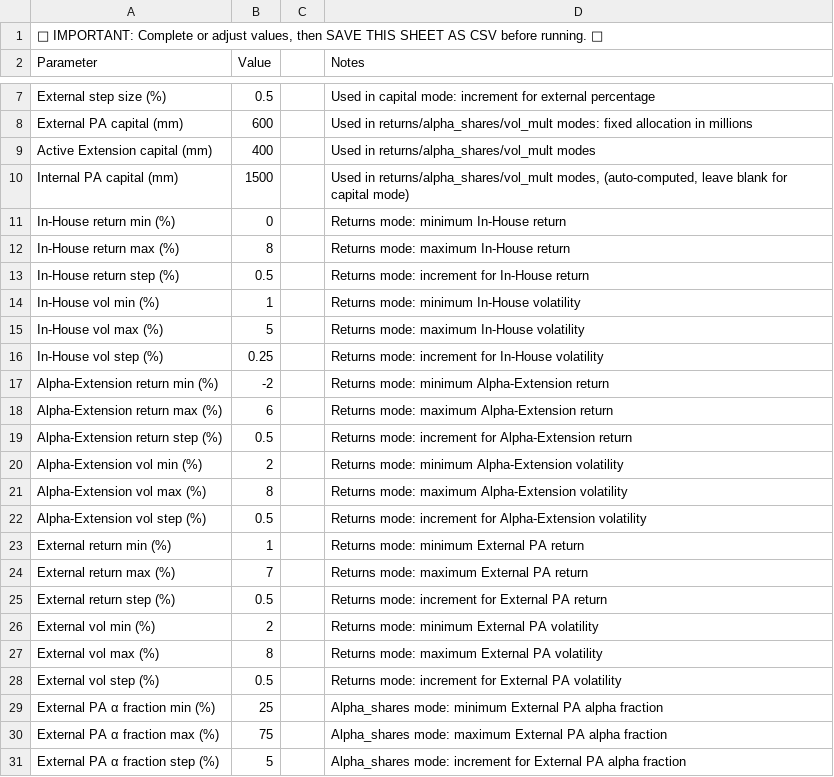
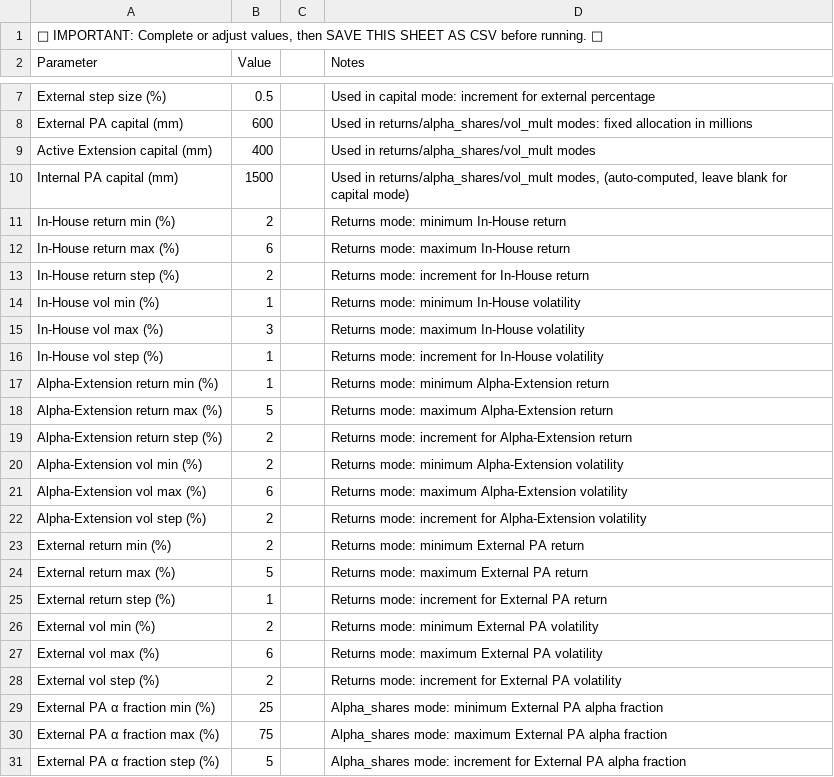
Before and after one commit to stranske/Portable-Alpha-Extension-Model, a CSV file: parameters.csv, drawn as a sheet; only a part is shown, gaps mark what is left out.

```diff
--- a/parameters.csv
+++ b/parameters.csv
@@ -10,20 +10,20 @@ Active Extension capital (mm),400,,Used in returns/alpha_shares/vol_mult modes
 Internal PA capital (mm),1500,,"Used in returns/alpha_shares/vol_mult modes, (auto-computed, leave blank for capital mode)"
-In-House return min (%),0,,Returns mode: minimum In-House return
-In-House return max (%),8,,Returns mode: maximum In-House return
-In-House return step (%),0.5,,Returns mode: increment for In-House return
+In-House return min (%),2,,Returns mode: minimum In-House return
+In-House return max (%),6,,Returns mode: maximum In-House return
+In-House return step (%),2,,Returns mode: increment for In-House return
 In-House vol min (%),1,,Returns mode: minimum In-House volatility
-In-House vol max (%),5,,Returns mode: maximum In-House volatility
-In-House vol step (%),0.25,,Returns mode: increment for In-House volatility
-Alpha-Extension return min (%),-2,,Returns mode: minimum Alpha-Extension return
-Alpha-Extension return max (%),6,,Returns mode: maximum Alpha-Extension return
-Alpha-Extension return step (%),0.5,,Returns mode: increment for Alpha-Extension return
+In-House vol max (%),3,,Returns mode: maximum In-House volatility
+In-House vol step (%),1,,Returns mode: increment for In-House volatility
+Alpha-Extension return min (%),1,,Returns mode: minimum Alpha-Extension return
+Alpha-Extension return max (%),5,,Returns mode: maximum Alpha-Extension return
+Alpha-Extension return step (%),2,,Returns mode: increment for Alpha-Extension return
 Alpha-Extension vol min (%),2,,Returns mode: minimum Alpha-Extension volatility
-Alpha-Extension vol max (%),8,,Returns mode: maximum Alpha-Extension volatility
-Alpha-Extension vol step (%),0.5,,Returns mode: increment for Alpha-Extension volatility
-External return min (%),1,,Returns mode: minimum External PA return
-External return max (%),7,,Returns mode: maximum External PA return
-External return step (%),0.5,,Returns mode: increment for External PA return
+Alpha-Extension vol max (%),6,,Returns mode: maximum Alpha-Extension volatility
+Alpha-Extension vol step (%),2,,Returns mode: increment for Alpha-Extension volatility
+External return min (%),2,,Returns mode: minimum External PA return
+External return max (%),5,,Returns mode: maximum External PA return
+External return step (%),1,,Returns mode: increment for External PA return
 External vol min (%),2,,Returns mode: minimum External PA volatility
-External vol max (%),8,,Returns mode: maximum External PA volatility
-External vol step (%),0.5,,Returns mode: increment for External PA volatility
+External vol max (%),6,,Returns mode: maximum External PA volatility
+External vol step (%),2,,Returns mode: increment for External PA volatility
 External PA α fraction min (%),25,,Alpha_shares mode: minimum External PA alpha fraction
```
Also changed, not shown: 1 other file.
